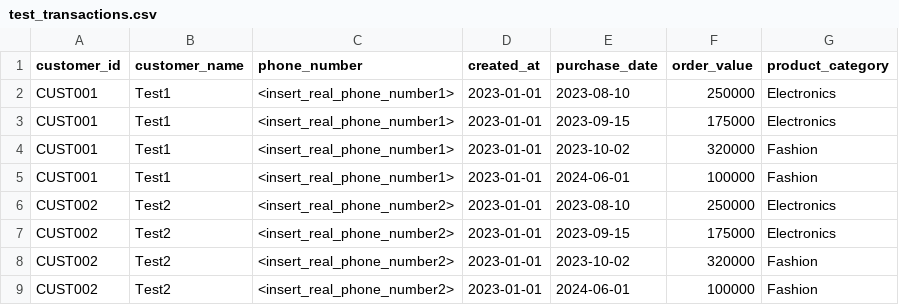
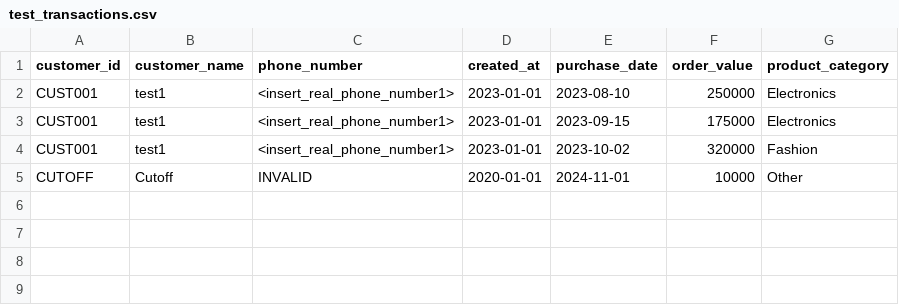
Before and after one commit to marchelwuisan/campaign-blast-render-test, a CSV file: Pipeline/test_transactions.csv, drawn as a sheet.

```diff
--- a/Pipeline/test_transactions.csv
+++ b/Pipeline/test_transactions.csv
@@ -1,9 +1,5 @@
 customer_id,customer_name,phone_number,created_at,purchase_date,order_value,product_category
-CUST001,Test1,<insert_real_phone_number1>,2023-01-01,2023-08-10,250000,Electronics
-CUST001,Test1,<insert_real_phone_number1>,2023-01-01,2023-09-15,175000,Electronics
-CUST001,Test1,<insert_real_phone_number1>,2023-01-01,2023-10-02,320000,Fashion
-CUST001,Test1,<insert_real_phone_number1>,2023-01-01,2024-06-01,100000,Fashion
-CUST002,Test2,<insert_real_phone_number2>,2023-01-01,2023-08-10,250000,Electronics
-CUST002,Test2,<insert_real_phone_number2>,2023-01-01,2023-09-15,175000,Electronics
-CUST002,Test2,<insert_real_phone_number2>,2023-01-01,2023-10-02,320000,Fashion
-CUST002,Test2,<insert_real_phone_number2>,2023-01-01,2024-06-01,100000,Fashion
+CUST001,test1,<insert_real_phone_number1>,2023-01-01,2023-08-10,250000,Electronics
+CUST001,test1,<insert_real_phone_number1>,2023-01-01,2023-09-15,175000,Electronics
+CUST001,test1,<insert_real_phone_number1>,2023-01-01,2023-10-02,320000,Fashion
+CUTOFF,Cutoff,INVALID,2020-01-01,2024-11-01,10000,Other
```
Also changed, not shown: 4 other files.
